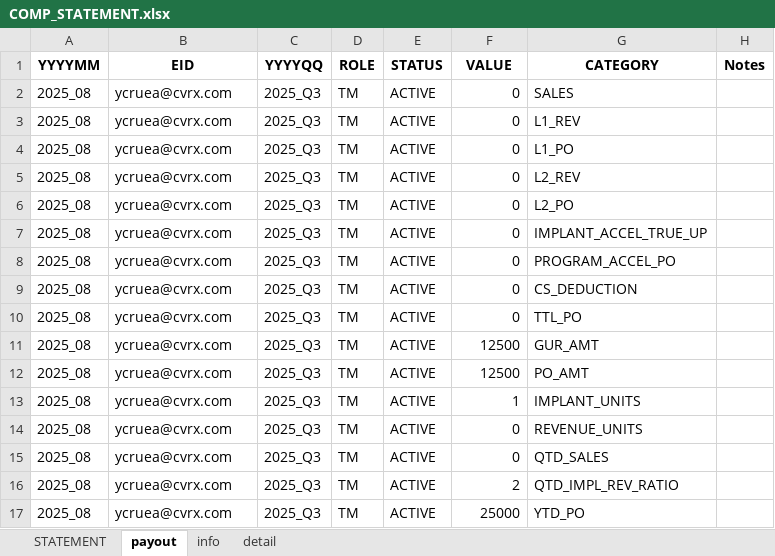
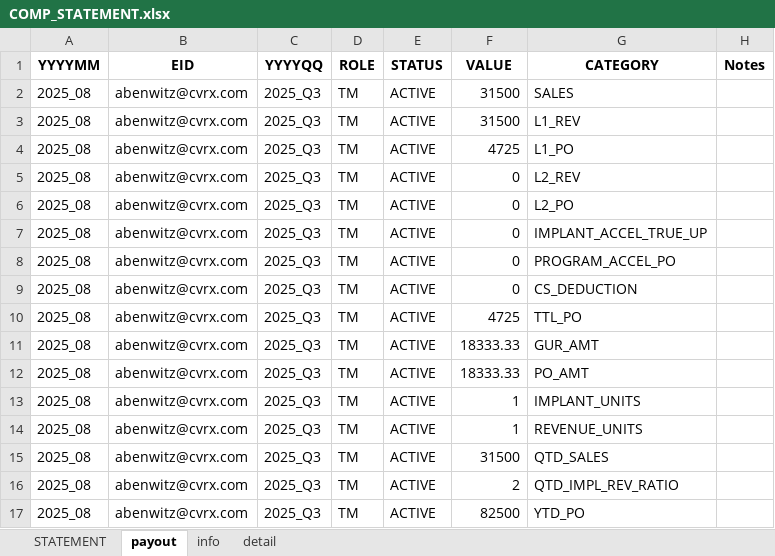
Before and after one commit to asorensenCVRX/comp_statements, an Excel workbook: Excel Files/COMP_STATEMENT.xlsx, sheet payout, drawn as a sheet; values as stored, in another font and other column widths than the file's, no borders; the diff names each change by its address in the sheet, - before the commit and + after, or states it on an @@ line.

```diff
--- a/Excel Files/COMP_STATEMENT.xlsx (sheet payout)
+++ b/Excel Files/COMP_STATEMENT.xlsx (sheet payout)
-B2:B17 (EID): ycruea@cvrx.com
+B2:B17 (EID): abenwitz@cvrx.com
-F2:F3 (VALUE): 0
+F2:F3 (VALUE): 31500
-F4 (VALUE): 0
+F4 (VALUE): 4725
-F10 (VALUE): 0
+F10 (VALUE): 4725
-F11:F12 (VALUE): 12500
+F11:F12 (VALUE): 18333.33
-F14 (VALUE): 0
+F14 (VALUE): 1
-F15 (VALUE): 0
+F15 (VALUE): 31500
-F17 (VALUE): 25000
+F17 (VALUE): 82500
```
Also changed, not shown: sheet detail, sheet info, sheet STATEMENT, Excel Files/COMP_STATEMENT_ASD.xlsx, Excel Files/COMP_STATEMENT_CS.xlsx, 3 other files.
